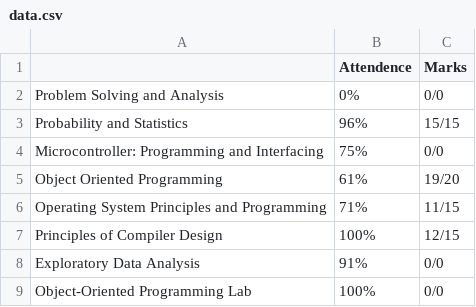
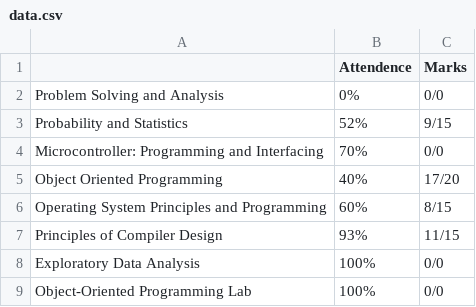
Before and after one commit to Kushalgouda-Patil/OS-project, a CSV file: data.csv, drawn as a sheet.

```diff
--- a/data.csv
+++ b/data.csv
@@ -2,8 +2,8 @@
 Problem Solving and Analysis,0%,0/0
-Probability and Statistics,96%,15/15
-Microcontroller: Programming and Interfacing,75%,0/0
-Object Oriented Programming,61%,19/20
-Operating System Principles and Programming,71%,11/15
-Principles of Compiler Design,100%,12/15
-Exploratory Data Analysis,91%,0/0
+Probability and Statistics,52%,9/15
+Microcontroller: Programming and Interfacing,70%,0/0
+Object Oriented Programming,40%,17/20
+Operating System Principles and Programming,60%,8/15
+Principles of Compiler Design,93%,11/15
+Exploratory Data Analysis,100%,0/0
 Object-Oriented Programming Lab,100%,0/0
```
Also changed, not shown: 2 other files.
